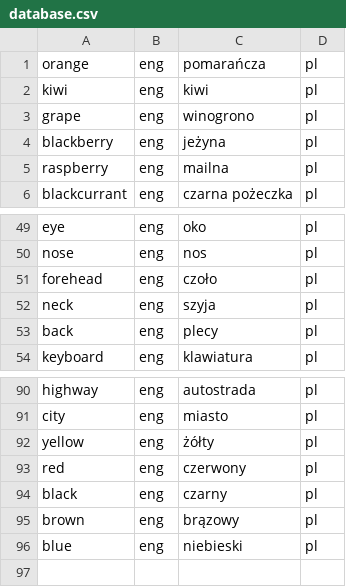
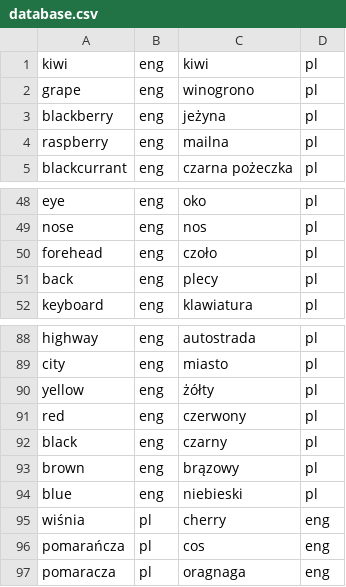
Before and after one commit to exomatt/ztpproject, a CSV file: database.csv, drawn as a sheet; only a part is shown, gaps mark what is left out.

```diff
--- a/database.csv
+++ b/database.csv
@@ -1,2 +1 @@
-orange,eng,pomarańcza,pl
 kiwi,eng,kiwi,pl
@@ -51,3 +50,2 @@ nose,eng,nos,pl
 forehead,eng,czoło,pl
-neck,eng,szyja,pl
 back,eng,plecy,pl
@@ -96 +94,4 @@ brown,eng,brązowy,pl
 blue,eng,niebieski,pl
+wiśnia,pl,cherry,eng
+pomarańcza,pl,cos,eng
+pomaracza,pl,oragnaga,eng
```
Also changed, not shown: 1 other file.
